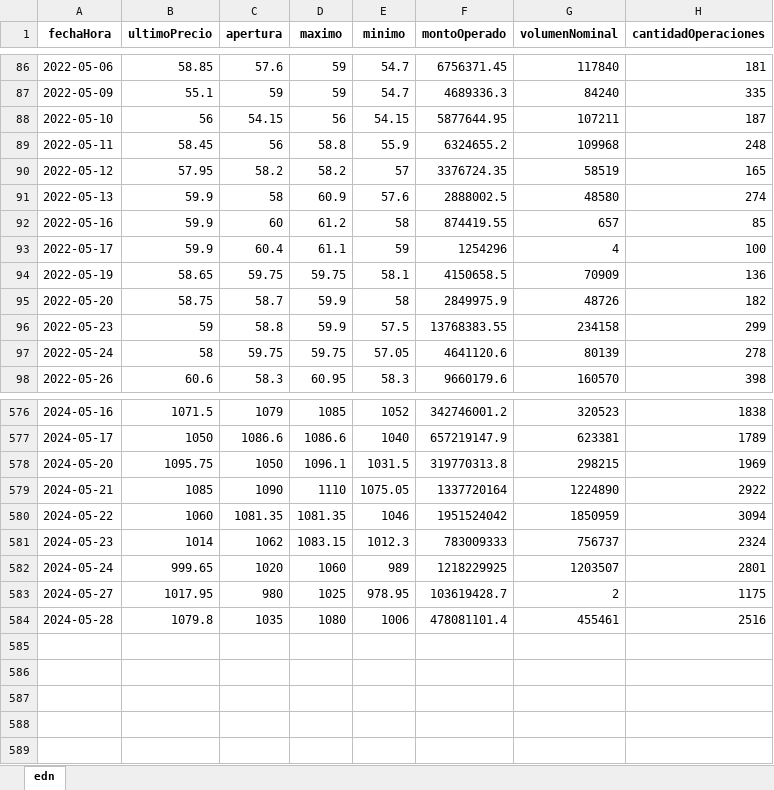
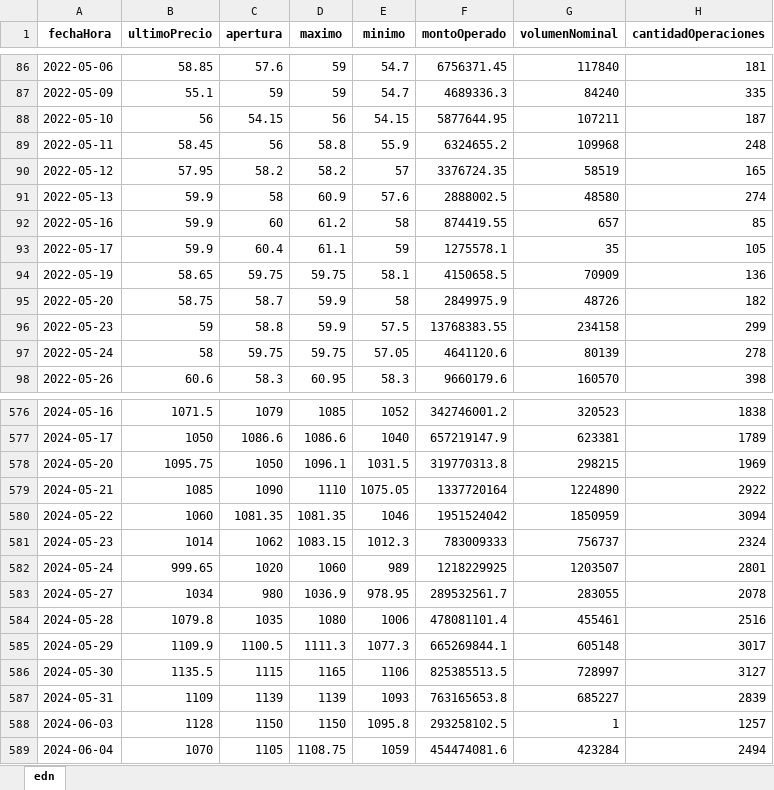
Before and after one commit to facuova/relativeStrange, an Excel workbook: data/quotes/edn.xlsx, sheet edn, drawn as a sheet; only a part is shown, gaps mark what is left out; values as stored, in another font and other column widths than the file's, no borders; the diff names each change by its address in the sheet, - before the commit and + after, or states it on an @@ line.

```diff
--- a/data/quotes/edn.xlsx (sheet edn)
+++ b/data/quotes/edn.xlsx (sheet edn)
-F93 (montoOperado): 1254296
+F93 (montoOperado): 1275578.1
-G93 (volumenNominal): 4
+G93 (volumenNominal): 35
-H93 (cantidadOperaciones): 100
+H93 (cantidadOperaciones): 105
-B583 (ultimoPrecio): 1017.95
+B583 (ultimoPrecio): 1034
-D583 (maximo): 1025
+D583 (maximo): 1036.9
-F583 (montoOperado): 103619428.7
+F583 (montoOperado): 289532561.7
-G583 (volumenNominal): 2
+G583 (volumenNominal): 283055
-H583 (cantidadOperaciones): 1175
+H583 (cantidadOperaciones): 2078
+row 585: 2024-05-29 | 1109.9 | 1100.5 | 1111.3 | 1077.3 | 665269844.1 | 605148 | 3017
+row 586: 2024-05-30 | 1135.5 | 1115 | 1165 | 1106 | 825385513.5 | 728997 | 3127
+row 587: 2024-05-31 | 1109 | 1139 | 1139 | 1093 | 763165653.8 | 685227 | 2839
+row 588: 2024-06-03 | 1128 | 1150 | 1150 | 1095.8 | 293258102.5 | 1 | 1257
+row 589: 2024-06-04 | 1070 | 1105 | 1108.75 | 1059 | 454474081.6 | 423284 | 2494
```
Also changed, not shown: data/output/rs_analysis.xlsx, data/quotes/alua.xlsx, 14 other files.
